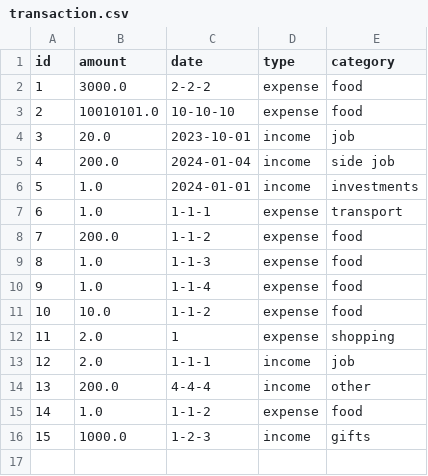
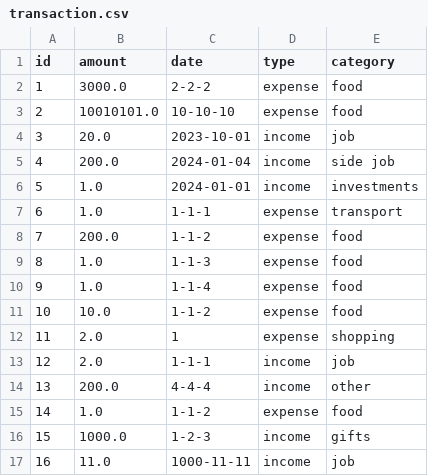
Before and after one commit to kirisame-ame/IF2150-2024-K02-G06-ManUP, a CSV file: src/models/transaction.csv, drawn as a sheet; the diff names each change by its address in the sheet, - before the commit and + after, or states it on an @@ line.

```diff
--- a/src/models/transaction.csv
+++ b/src/models/transaction.csv
+row 17: 16 | 11.0 | 1000-11-11 | income | job
```
Also changed, not shown: 3 other files.
